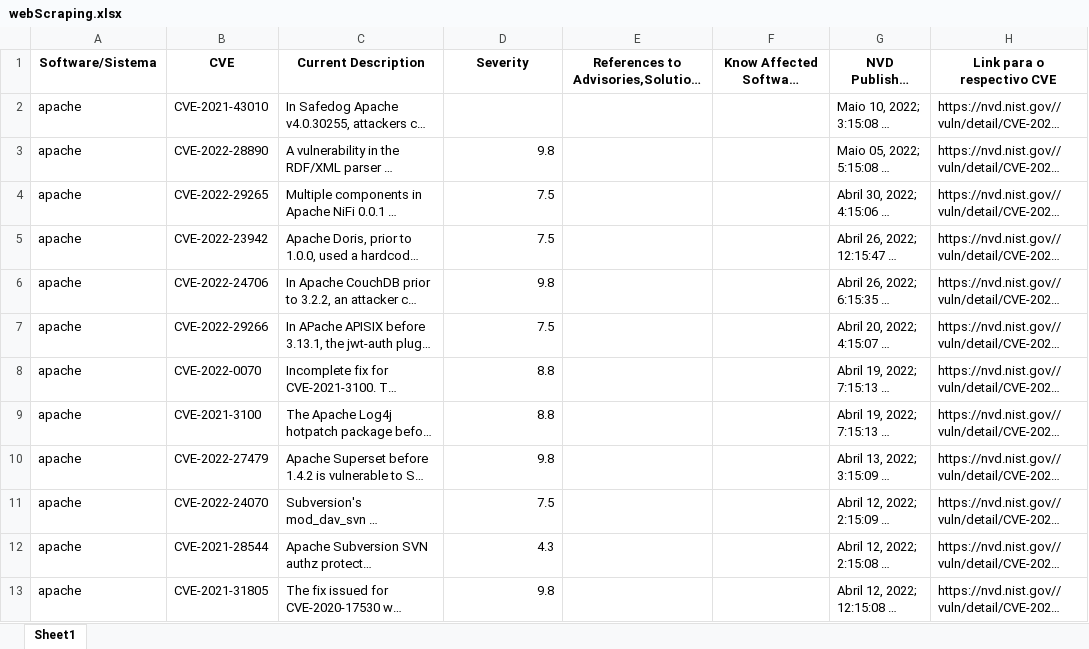
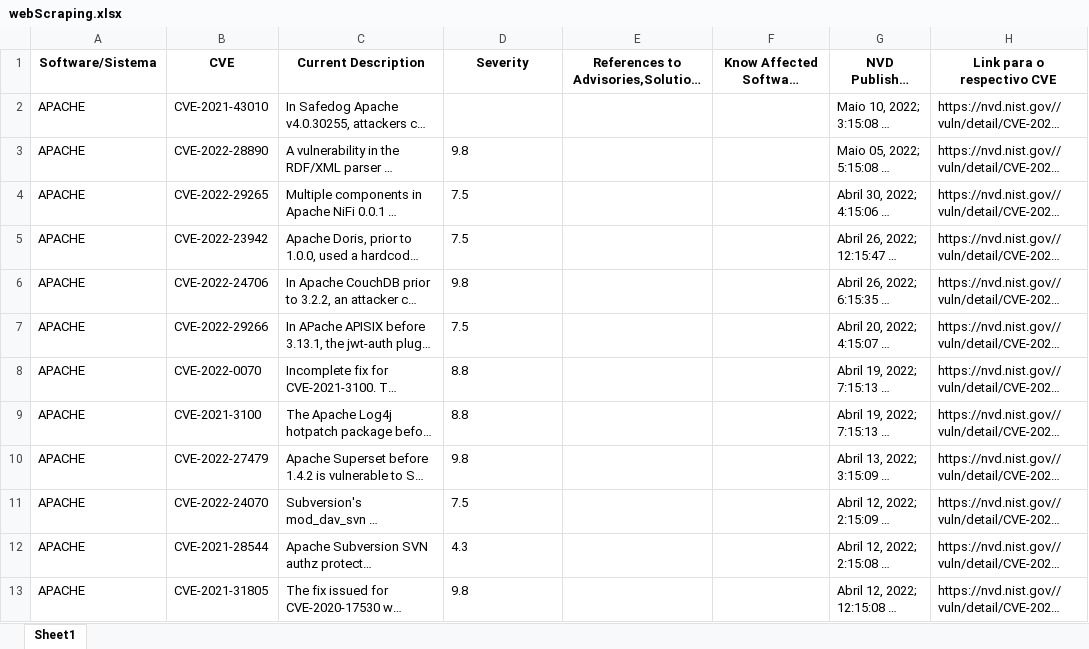
Before and after one commit to RenanAlcoleaFacens/Tpt-Webscraping, an Excel workbook: Desafio Python Web Scraping/webScraping.xlsx, sheet Sheet1, drawn as a sheet; long unchanged cells end in …; values as stored, in another font and other column widths than the file's, no borders; the diff names each change by its address in the sheet, - before the commit and + after, or states it on an @@ line.

```diff
--- a/Desafio Python Web Scraping/webScraping.xlsx (sheet Sheet1)
+++ b/Desafio Python Web Scraping/webScraping.xlsx (sheet Sheet1)
-A2:A13 (Software/Sistema): apache
+A2:A13 (Software/Sistema): APACHE
-D3:D13 alignment: right
+D3:D13 alignment: left
```
Also changed, not shown: 3 other files.
